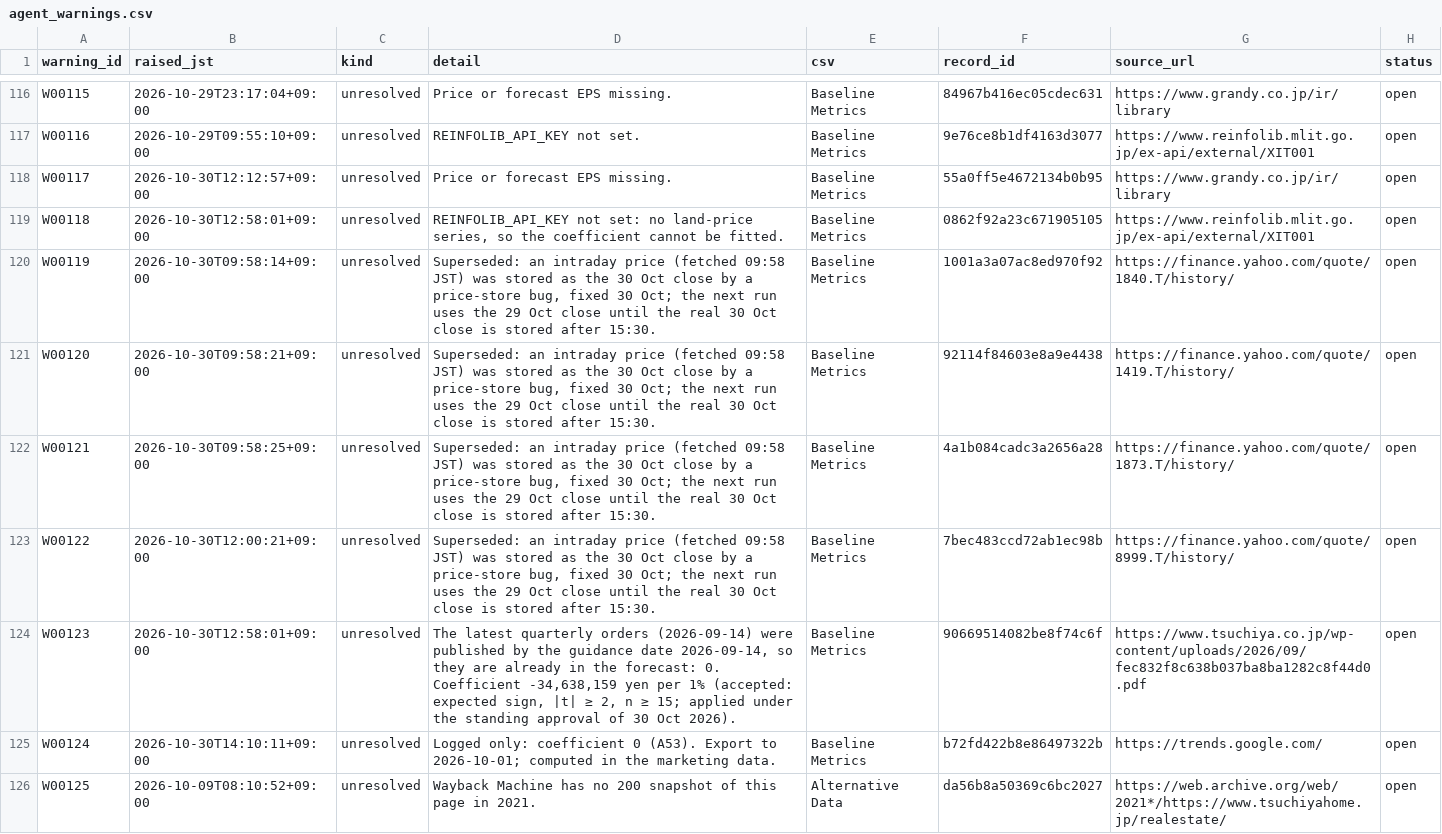
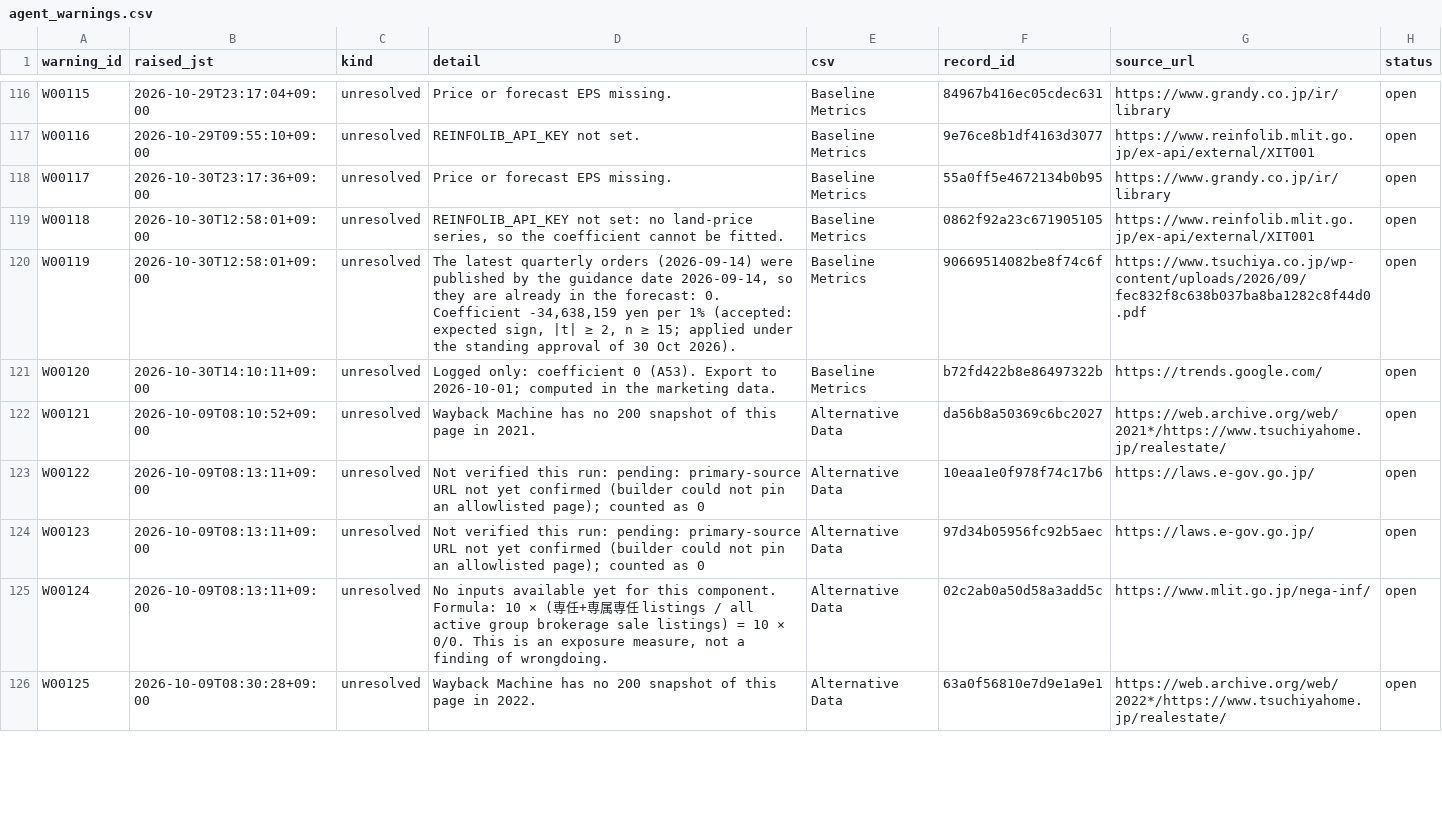
Before and after one commit to renishly/tsuchiya_holdings, a CSV file: v2/app/state/agent_warnings.csv, drawn as a sheet; only a part is shown, gaps mark what is left out; the diff covers the shown part only.

```diff
--- a/v2/app/state/agent_warnings.csv
+++ b/v2/app/state/agent_warnings.csv
@@ -117,10 +117,10 @@ W00115,2026-10-29T23:17:04+09:00,unresolved,Price or forecast EPS missing.,Basel
 W00116,2026-10-29T09:55:10+09:00,unresolved,REINFOLIB_API_KEY not set.,Baseline Metrics,9e76ce8b1df4163d3077,https://www.reinfolib.mlit.go.jp/ex-api/external/XIT001,open
-W00117,2026-10-30T12:12:57+09:00,unresolved,Price or forecast EPS missing.,Baseline Metrics,55a0ff5e4672134b0b95,https://www.grandy.co.jp/ir/library,open
+W00117,2026-10-30T23:17:36+09:00,unresolved,Price or forecast EPS missing.,Baseline Metrics,55a0ff5e4672134b0b95,https://www.grandy.co.jp/ir/library,open
 W00118,2026-10-30T12:58:01+09:00,unresolved,"REINFOLIB_API_KEY not set: no land-price series, so the coefficient cannot be fitted.",Baseline Metrics,0862f92a23c671905105,https://www.reinfolib.mlit.go.jp/ex-api/external/XIT001,open
-W00119,2026-10-30T09:58:14+09:00,unresolved,"Superseded: an intraday price (fetched 09:58 JST) was stored as the 30 Oct close by a price-store bug, fixed 30 Oct; the next run uses the 29 Oct close until the real 30 Oct close is stored after 15:30.",Baseline Metrics,1001a3a07ac8ed970f92,https://finance.yahoo.com/quote/1840.T/history/,open
-W00120,2026-10-30T09:58:21+09:00,unresolved,"Superseded: an intraday price (fetched 09:58 JST) was stored as the 30 Oct close by a price-store bug, fixed 30 Oct; the next run uses the 29 Oct close until the real 30 Oct close is stored after 15:30.",Baseline Metrics,92114f84603e8a9e4438,https://finance.yahoo.com/quote/1419.T/history/,open
-W00121,2026-10-30T09:58:25+09:00,unresolved,"Superseded: an intraday price (fetched 09:58 JST) was stored as the 30 Oct close by a price-store bug, fixed 30 Oct; the next run uses the 29 Oct close until the real 30 Oct close is stored after 15:30.",Baseline Metrics,4a1b084cadc3a2656a28,https://finance.yahoo.com/quote/1873.T/history/,open
-W00122,2026-10-30T12:00:21+09:00,unresolved,"Superseded: an intraday price (fetched 09:58 JST) was stored as the 30 Oct close by a price-store bug, fixed 30 Oct; the next run uses the 29 Oct close until the real 30 Oct close is stored after 15:30.",Baseline Metrics,7bec483ccd72ab1ec98b,https://finance.yahoo.com/quote/8999.T/history/,open
-W00123,2026-10-30T12:58:01+09:00,unresolved,"The latest quarterly orders (2026-09-14) were published by the guidance date 2026-09-14, so they are already in the forecast: 0. Coefficient -34,638,159 yen per 1% (accepted: expected sign, |t| ≥ 2, n ≥ 15; applied under the standing approval of 30 Oct 2026).",Baseline Metrics,90669514082be8f74c6f,https://www.tsuchiya.co.jp/wp-content/uploads/2026/09/fec832f8c638b037ba8ba1282c8f44d0.pdf,open
-W00124,2026-10-30T14:10:11+09:00,unresolved,Logged only: coefficient 0 (A53). Export to 2026-10-01; computed in the marketing data.,Baseline Metrics,b72fd422b8e86497322b,https://trends.google.com/,open
-W00125,2026-10-09T08:10:52+09:00,unresolved,Wayback Machine has no 200 snapshot of this page in 2021.,Alternative Data,da56b8a50369c6bc2027,https://web.archive.org/web/2021*/https://www.tsuchiyahome.jp/realestate/,open
+W00119,2026-10-30T12:58:01+09:00,unresolved,"The latest quarterly orders (2026-09-14) were published by the guidance date 2026-09-14, so they are already in the forecast: 0. Coefficient -34,638,159 yen per 1% (accepted: expected sign, |t| ≥ 2, n ≥ 15; applied under the standing approval of 30 Oct 2026).",Baseline Metrics,90669514082be8f74c6f,https://www.tsuchiya.co.jp/wp-content/uploads/2026/09/fec832f8c638b037ba8ba1282c8f44d0.pdf,open
+W00120,2026-10-30T14:10:11+09:00,unresolved,Logged only: coefficient 0 (A53). Export to 2026-10-01; computed in the marketing data.,Baseline Metrics,b72fd422b8e86497322b,https://trends.google.com/,open
+W00121,2026-10-09T08:10:52+09:00,unresolved,Wayback Machine has no 200 snapshot of this page in 2021.,Alternative Data,da56b8a50369c6bc2027,https://web.archive.org/web/2021*/https://www.tsuchiyahome.jp/realestate/,open
+W00122,2026-10-09T08:13:11+09:00,unresolved,Not verified this run: pending: primary-source URL not yet confirmed (builder could not pin an allowlisted page); counted as 0,Alternative Data,10eaa1e0f978f74c17b6,https://laws.e-gov.go.jp/,open
+W00123,2026-10-09T08:13:11+09:00,unresolved,Not verified this run: pending: primary-source URL not yet confirmed (builder could not pin an allowlisted page); counted as 0,Alternative Data,97d34b05956fc92b5aec,https://laws.e-gov.go.jp/,open
+W00124,2026-10-09T08:13:11+09:00,unresolved,"No inputs available yet for this component. Formula: 10 × (専任+専属専任 listings / all active group brokerage sale listings) = 10 × 0/0. This is an exposure measure, not a finding of wrongdoing.",Alternative Data,02c2ab0a50d58a3add5c,https://www.mlit.go.jp/nega-inf/,open
+W00125,2026-10-09T08:30:28+09:00,unresolved,Wayback Machine has no 200 snapshot of this page in 2022.,Alternative Data,63a0f56810e7d9e1a9e1,https://web.archive.org/web/2022*/https://www.tsuchiyahome.jp/realestate/,open
```
Also changed, not shown: 4 removed rows and 32 edited cells elsewhere in this file, v2/app/data/Baseline Metrics.csv, v2/app/logs/debug_runs.csv, 22 other files.
